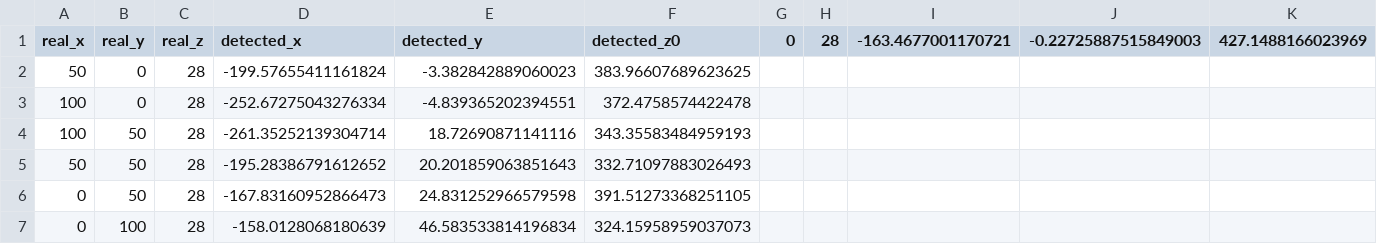
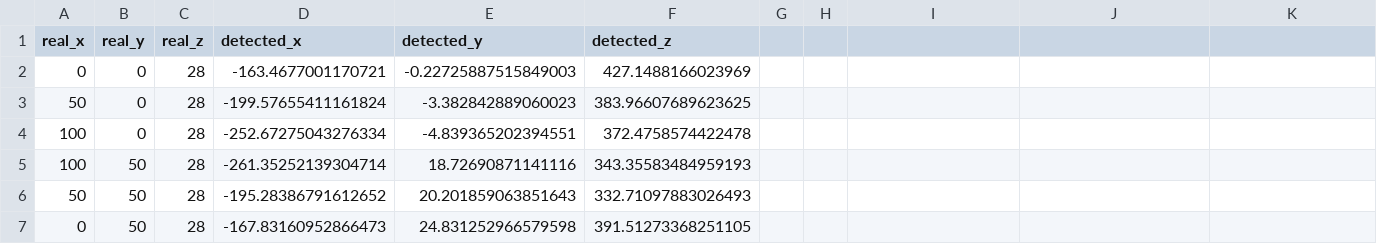
Before and after one commit to mchen0037/whole-bodied-mathematics, a CSV file: app/camera_world_calibration/camera_2_data.csv, drawn as a sheet; only a part is shown; the shorter side is filled out with more unchanged rows.

```diff
--- a/app/camera_world_calibration/camera_2_data.csv
+++ b/app/camera_world_calibration/camera_2_data.csv
@@ -1,2 +1,3 @@
-real_x, real_y, real_z, detected_x, detected_y, detected_z0,0,28,-163.4677001170721,-0.22725887515849003,427.1488166023969
+real_x, real_y, real_z, detected_x, detected_y, detected_z
+0,0,28,-163.4677001170721,-0.22725887515849003,427.1488166023969
 50,0,28,-199.57655411161824,-3.382842889060023,383.96607689623625
```
Also changed, not shown: app/camera_world_calibration/camera_1_data.csv, app/camera_world_calibration/camera_3_data.csv, 3 other files.
